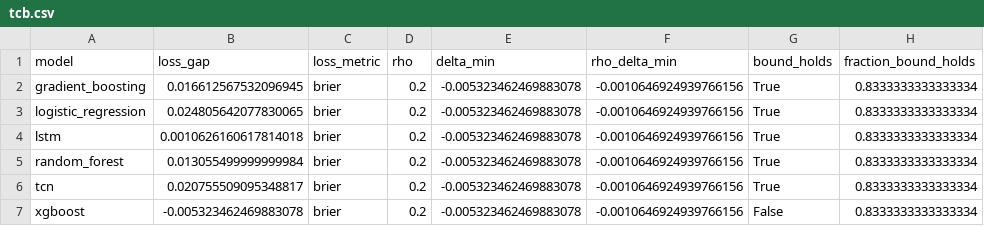
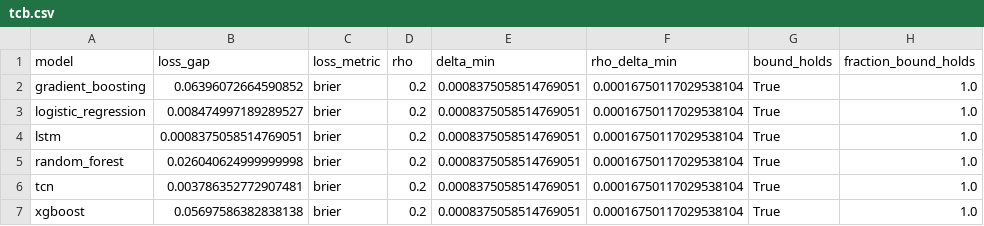
Before and after one commit to ChatchaiTritham/BASICS-CDSS, a CSV file: results/tcb.csv, drawn as a sheet.

```diff
--- a/results/tcb.csv
+++ b/results/tcb.csv
@@ -1,7 +1,7 @@
 model,loss_gap,loss_metric,rho,delta_min,rho_delta_min,bound_holds,fraction_bound_holds
-gradient_boosting,0.016612567532096945,brier,0.2,-0.005323462469883078,-0.0010646924939766156,True,0.8333333333333334
-logistic_regression,0.024805642077830065,brier,0.2,-0.005323462469883078,-0.0010646924939766156,True,0.8333333333333334
-lstm,0.0010626160617814018,brier,0.2,-0.005323462469883078,-0.0010646924939766156,True,0.8333333333333334
-random_forest,0.013055499999999984,brier,0.2,-0.005323462469883078,-0.0010646924939766156,True,0.8333333333333334
-tcn,0.020755509095348817,brier,0.2,-0.005323462469883078,-0.0010646924939766156,True,0.8333333333333334
-xgboost,-0.005323462469883078,brier,0.2,-0.005323462469883078,-0.0010646924939766156,False,0.8333333333333334
+gradient_boosting,0.06396072664590852,brier,0.2,0.0008375058514769051,0.00016750117029538104,True,1.0
+logistic_regression,0.008474997189289527,brier,0.2,0.0008375058514769051,0.00016750117029538104,True,1.0
+lstm,0.0008375058514769051,brier,0.2,0.0008375058514769051,0.00016750117029538104,True,1.0
+random_forest,0.026040624999999998,brier,0.2,0.0008375058514769051,0.00016750117029538104,True,1.0
+tcn,0.003786352772907481,brier,0.2,0.0008375058514769051,0.00016750117029538104,True,1.0
+xgboost,0.05697586382838138,brier,0.2,0.0008375058514769051,0.00016750117029538104,True,1.0
```
Also changed, not shown: results/dbrs.csv, results/decision_curve.csv, 22 other files.
